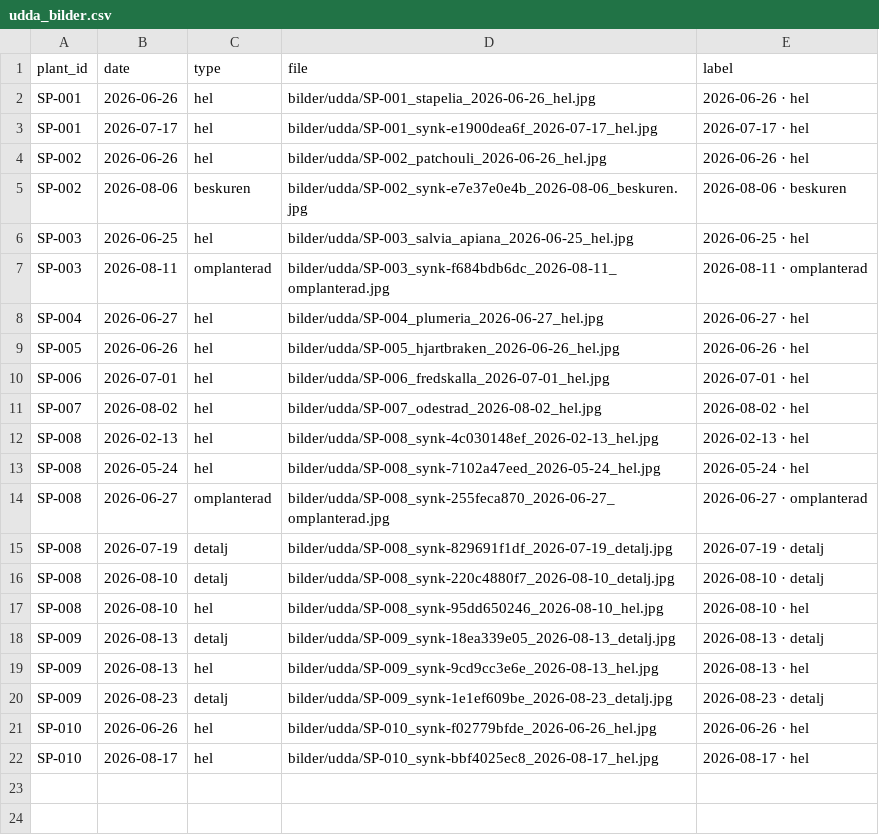
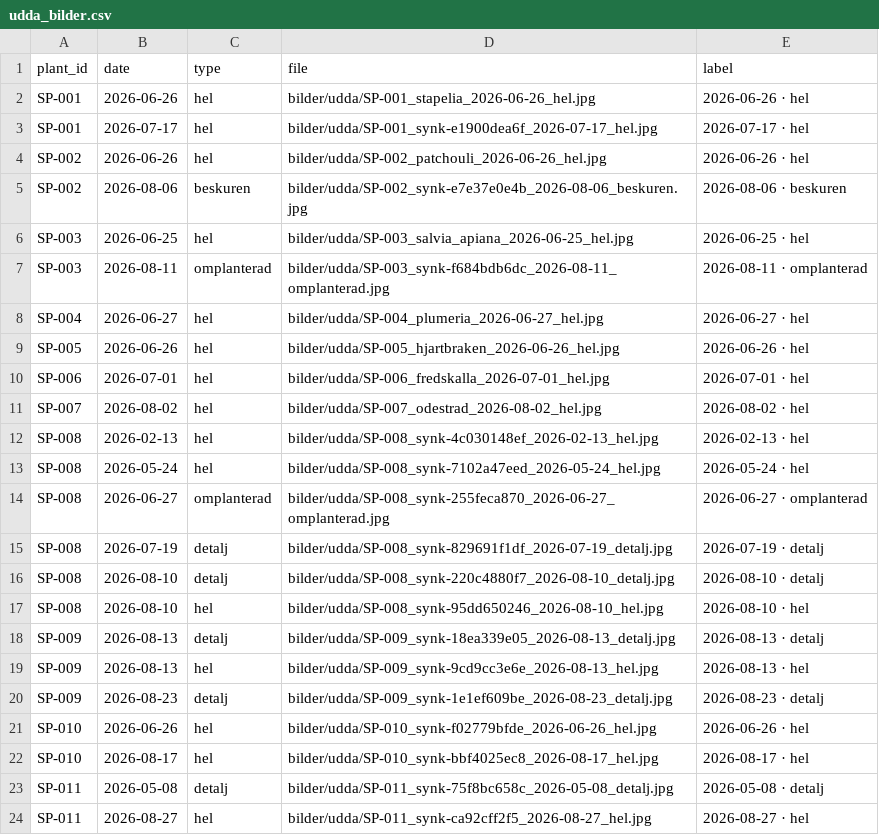
Before and after one commit to huasdy/mina-vaxter, a CSV file: data/udda_bilder.csv, drawn as a sheet; the diff names each change by its address in the sheet, - before the commit and + after, or states it on an @@ line.

```diff
--- a/data/udda_bilder.csv
+++ b/data/udda_bilder.csv
+row 23: SP-011 | 2026-05-08 | detalj | bilder/udda/SP-011_synk-75f8bc658c_2026-05-08_detalj.jpg | 2026-05-08 · detalj
+row 24: SP-011 | 2026-08-27 | hel | bilder/udda/SP-011_synk-ca92cff2f5_2026-08-27_hel.jpg | 2026-08-27 · hel
```
Also changed, not shown: data/korsningar.csv, data/korsningshandelser.csv, 31 other files.
